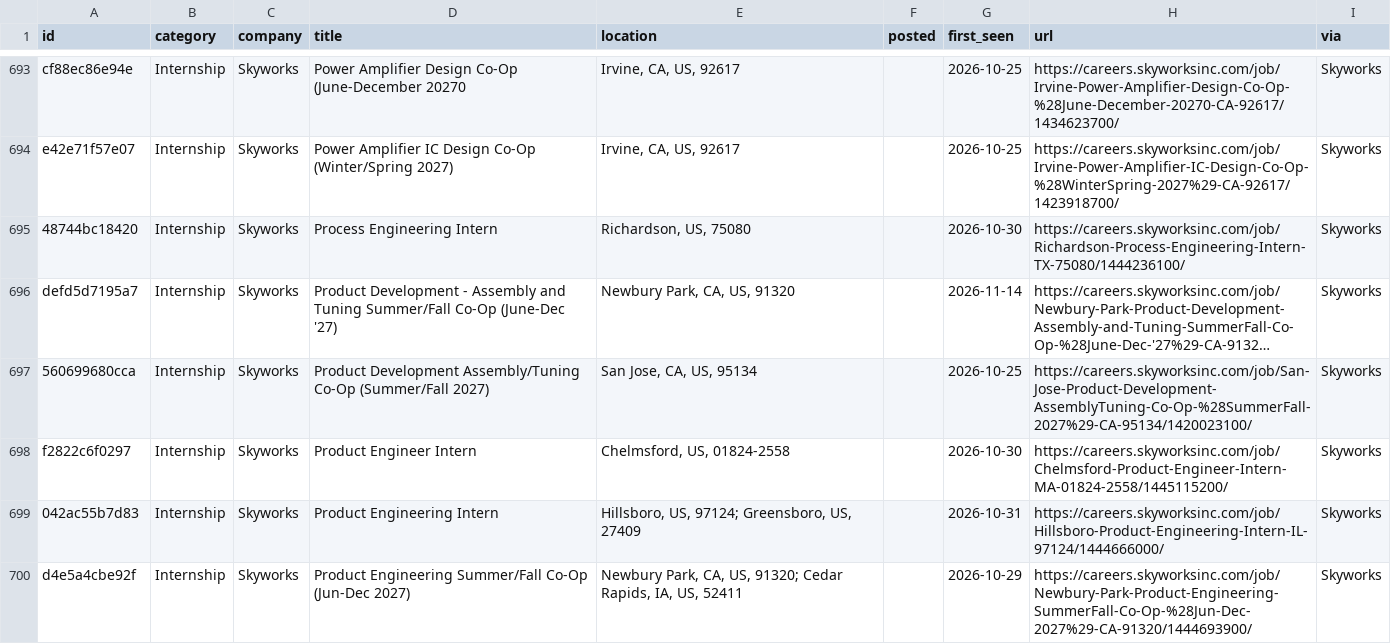
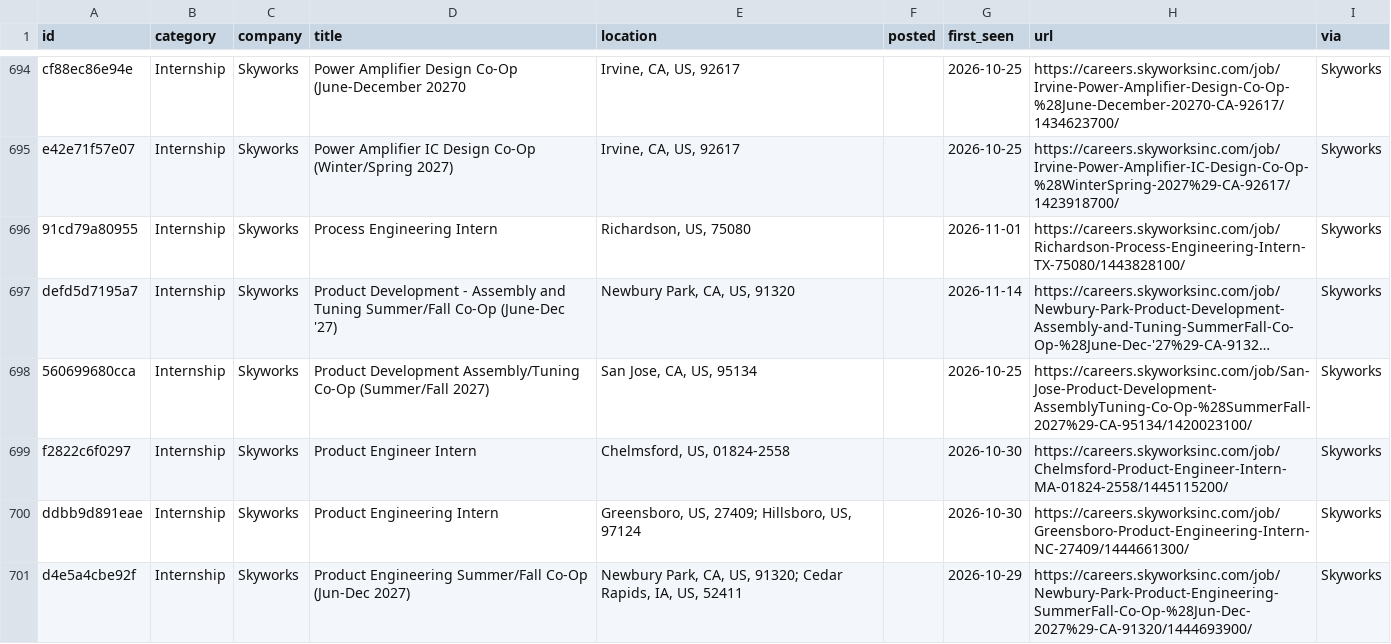
Before and after one commit to rcyaon/college-semiconductor-jobs, a CSV file: data/jobs.csv, drawn as a sheet; only a part is shown, gaps mark what is left out; long unchanged cells end in …; addresses are those after the commit; the diff covers the shown part only; the diff names each change by its address in the sheet, - before the commit and + after, or states it on an @@ line.

```diff
--- a/data/jobs.csv
+++ b/data/jobs.csv
-A696 (id): 48744bc18420
+A696 (id): 91cd79a80955
-G696 (first_seen): 2026-10-30
+G696 (first_seen): 2026-11-01
-H696 (url): https://careers.skyworksinc.com/job/Richardson-Process-Engineering-Intern-TX-75080/1444236100/
+H696 (url): https://careers.skyworksinc.com/job/Richardson-Process-Engineering-Intern-TX-75080/1443828100/
-A700 (id): 042ac55b7d83
+A700 (id): ddbb9d891eae
-E700 (location): Hillsboro, US, 97124; Greensboro, US, 27409
+E700 (location): Greensboro, US, 27409; Hillsboro, US, 97124
-G700 (first_seen): 2026-10-31
+G700 (first_seen): 2026-10-30
-H700 (url): https://careers.skyworksinc.com/job/Hillsboro-Product-Engineering-Intern-IL-97124/1444666000/
+H700 (url): https://careers.skyworksinc.com/job/Greensboro-Product-Engineering-Intern-NC-27409/1444661300/
```
Also changed, not shown: 1 added row and 41 edited cells elsewhere in this file, 3 other files.
